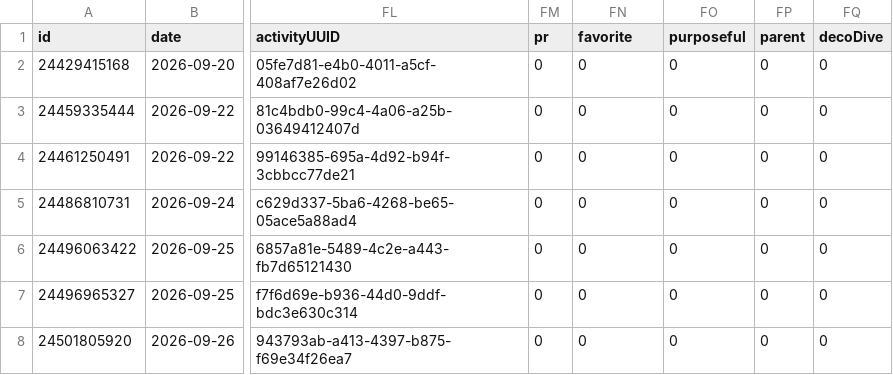
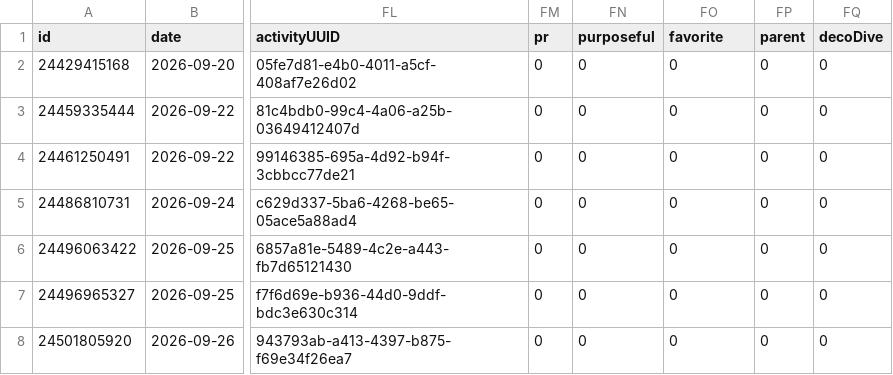
Before and after one commit to nicolasmahut-ui/garmin-data, a CSV file: activites-recent.csv, drawn as a sheet; only a part is shown, gaps mark what is left out; the diff names each change by its address in the sheet, - before the commit and + after, or states it on an @@ line.

Commit message:
activites recentes 2026-11-19 06:00

```diff
--- a/activites-recent.csv
+++ b/activites-recent.csv
-FN1: favorite
+FN1: purposeful
-FO1: purposeful
+FO1: favorite
```
